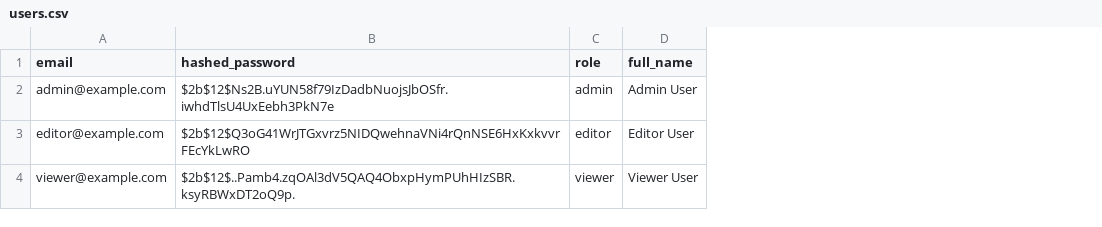
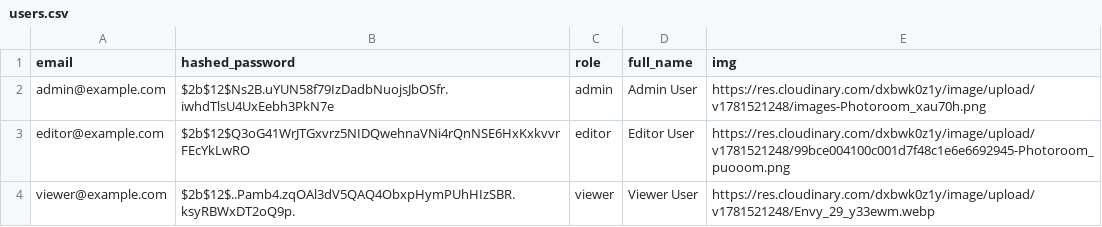
Before and after one commit to AsalGrg/ProductManager, a CSV file: backend/data/users.csv, drawn as a sheet; the diff names each change by its address in the sheet, - before the commit and + after, or states it on an @@ line.

```diff
--- a/backend/data/users.csv
+++ b/backend/data/users.csv
+column E (img), rows 2-4: https://res.cloudinary.com/dxbwk0z1y/image/upload/v1781521248/images-Photoroom_xau70h.png | https://res.cloudinary.com/dxbwk0z1y/image/upload/v1781521248/99bce004100c001d7f48c1e6e6692945-Photoroom_puooom.png | https://res.cloudinary.com/dxbwk0z1y/image/upload/v1781521248/Envy_29_y33ewm.webp
```
Also changed, not shown: backend/data/products.csv, 23 other files.
